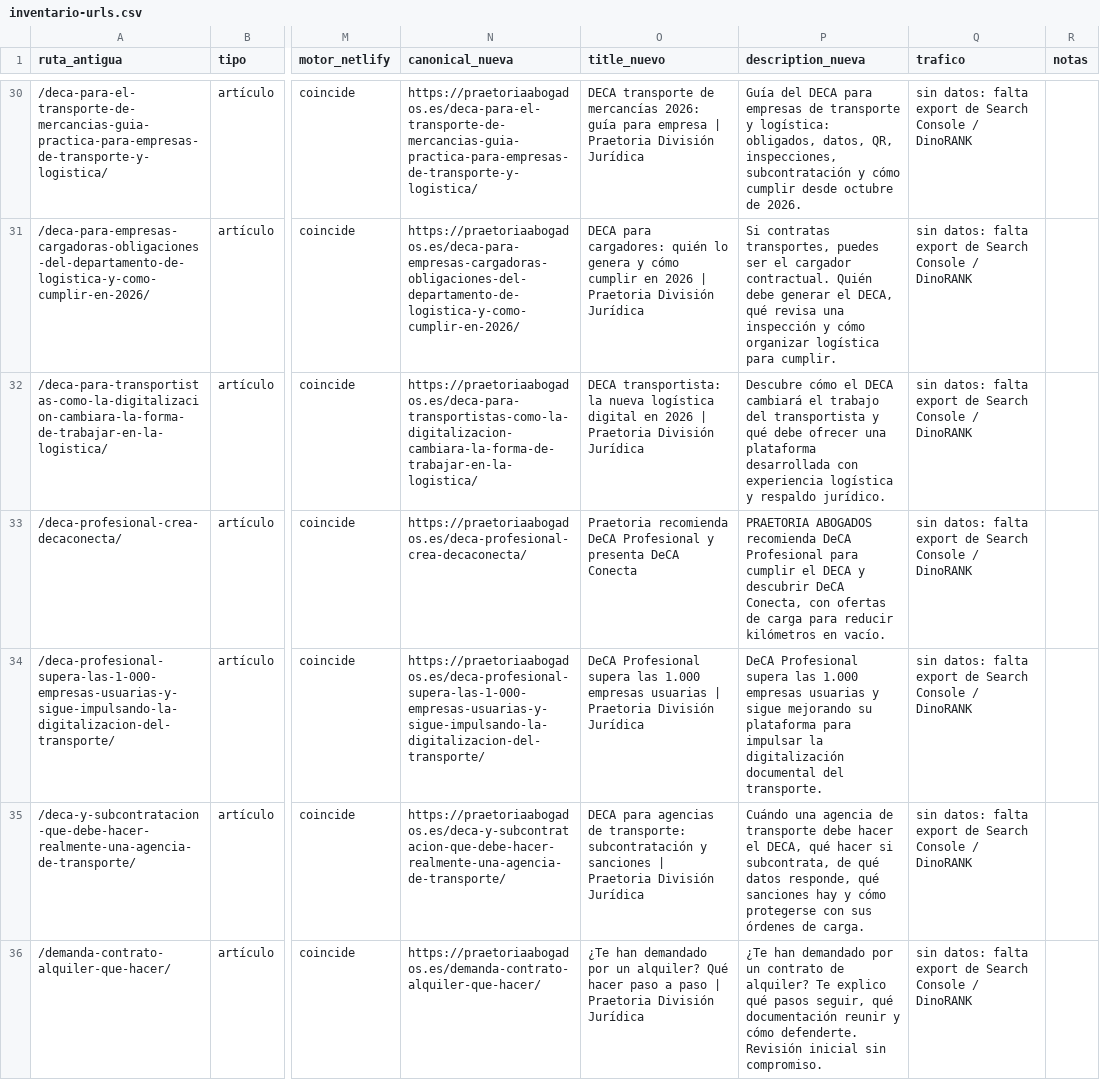
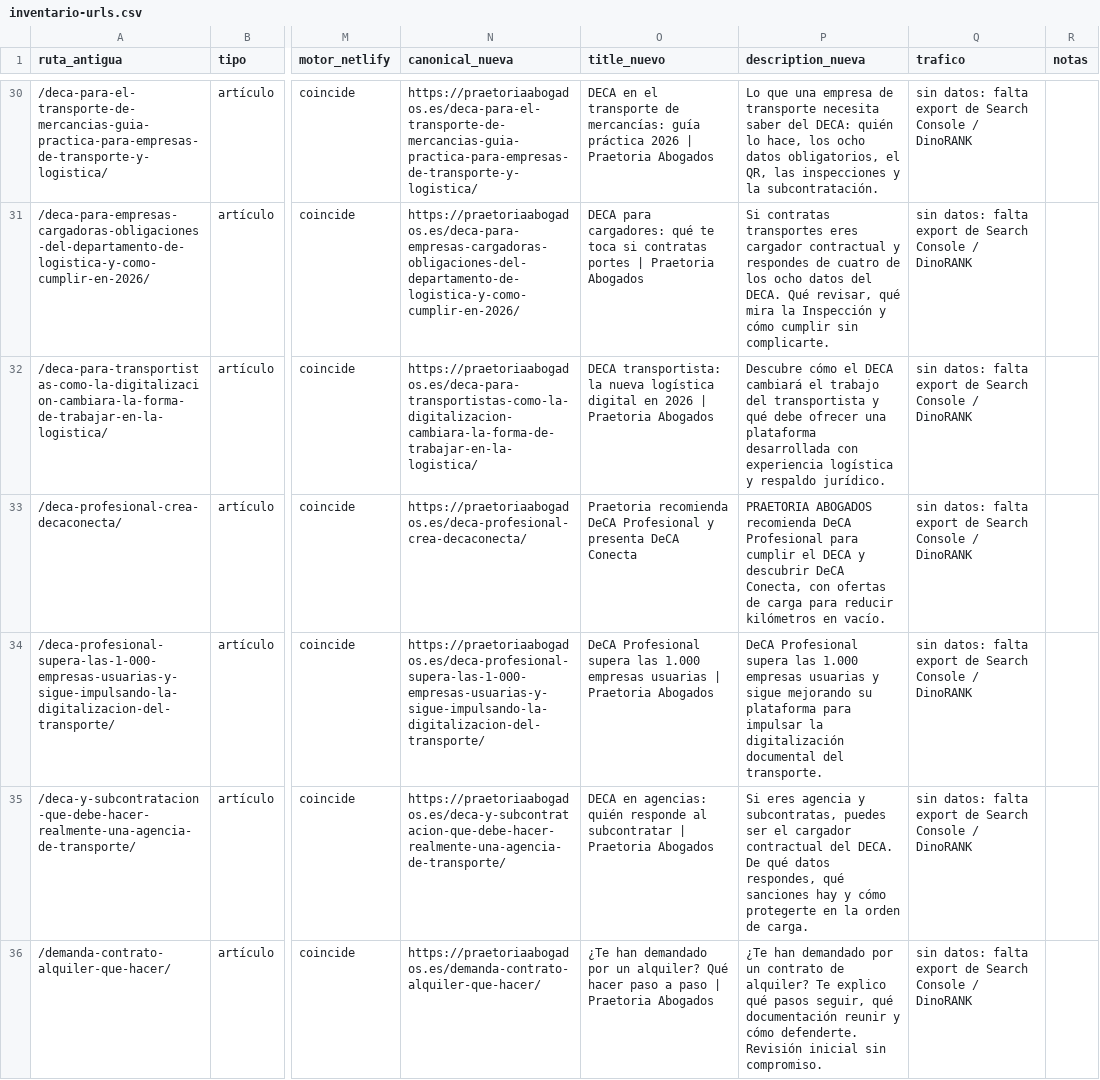
Before and after one commit to FarinosV44/praetoria-web, a CSV file: docs/seo/inventario-urls.csv, drawn as a sheet; only a part is shown, gaps mark what is left out; the diff covers the shown part only; the diff names each change by its address in the sheet, - before the commit and + after, or states it on an @@ line.

```diff
--- a/docs/seo/inventario-urls.csv
+++ b/docs/seo/inventario-urls.csv
-O30 (title_nuevo): DECA transporte de mercancías 2026: guía para empresa | Praetoria División Jurídica
+O30 (title_nuevo): DECA en el transporte de mercancías: guía práctica 2026 | Praetoria Abogados
-P30 (description_nueva): Guía del DECA para empresas de transporte y logística: obligados, datos, QR, inspecciones, subcontratación y cómo cumplir desde octubre de 2026.
+P30 (description_nueva): Lo que una empresa de transporte necesita saber del DECA: quién lo hace, los ocho datos obligatorios, el QR, las inspecciones y la subcontratación.
-O31 (title_nuevo): …para cargadores: quién lo genera y cómo cumplir en 2026 | Praetoria División Jurídica
+O31 (title_nuevo): …para cargadores: qué te toca si contratas portes | Praetoria Abogados
-P31 (description_nueva): Si contratas transportes, puedes ser el cargador contractual. Quién debe generar el DECA, qué revisa una inspección y cómo organizar logística para cumplir.
+P31 (description_nueva): Si contratas transportes eres cargador contractual y respondes de cuatro de los ocho datos del DECA. Qué revisar, qué mira la Inspección y cómo cumplir sin complicarte.
-O32 (title_nuevo): …| Praetoria División Jurídica
+O32 (title_nuevo): …| Praetoria Abogados
-O34 (title_nuevo): …| Praetoria División Jurídica
+O34 (title_nuevo): …| Praetoria Abogados
-O35 (title_nuevo): DECA para agencias de transporte: subcontratación y sanciones | Praetoria División Jurídica
+O35 (title_nuevo): DECA en agencias: quién responde al subcontratar | Praetoria Abogados
-P35 (description_nueva): Cuándo una agencia de transporte debe hacer el DECA, qué hacer si subcontrata, de qué datos responde, qué sanciones hay y cómo protegerse con sus órdenes de carga.
+P35 (description_nueva): Si eres agencia y subcontratas, puedes ser el cargador contractual del DECA. De qué datos respondes, qué sanciones hay y cómo protegerte en la orden de carga.
-O36 (title_nuevo): …| Praetoria División Jurídica
+O36 (title_nuevo): …| Praetoria Abogados
```
Also changed, not shown: 181 edited cells elsewhere in this file, 15 other files.
